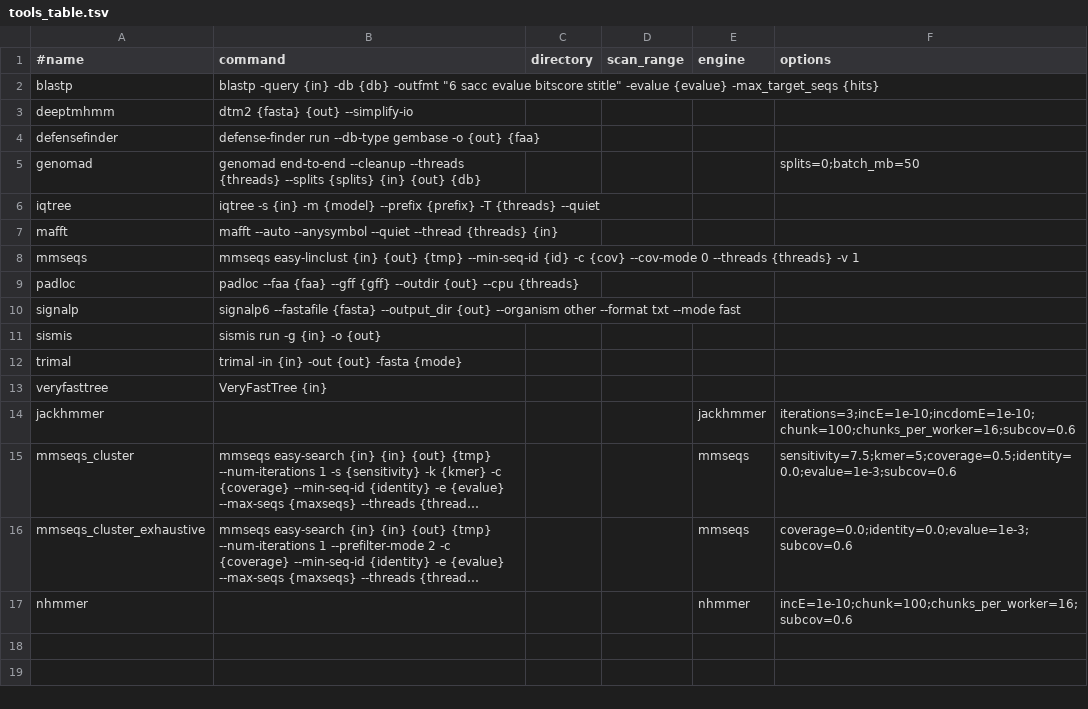
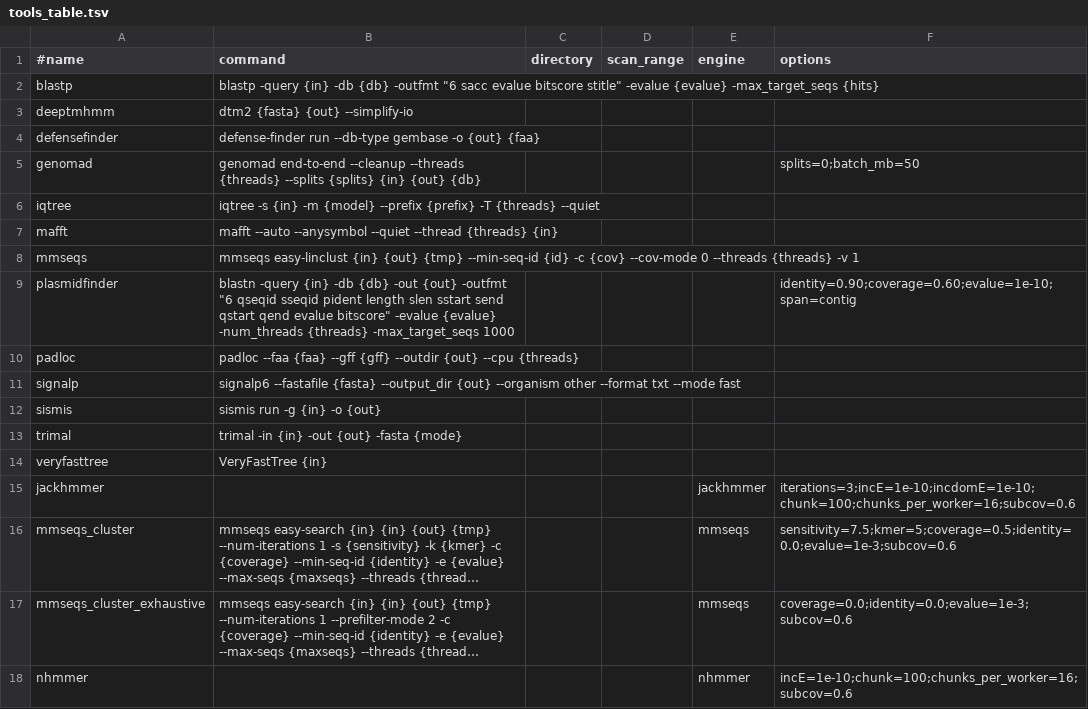
Before and after one commit to GCA-VH-lab/FlaGs3, a TSV file: flags3/data/tools_table.tsv, drawn as a sheet; long unchanged cells end in …; the diff names each change by its address in the sheet, - before the commit and + after, or states it on an @@ line.

Commit message:
FlaGs3 3.3.0: -pf types plasmid replicons, verdicts print their names

```diff
--- a/flags3/data/tools_table.tsv
+++ b/flags3/data/tools_table.tsv
+row 9: plasmidfinder | blastn -query {in} -db {db} -out {out} -outfmt "6 qseqid sseqid pident length slen sstart send qstart qend evalue bitscore" -evalue {evalue} -num_threads {threads} -max_target_seqs 1000 |  |  |  | identity=0.90;coverage=0.60;evalue=1e-10;span=contig
```
Also changed, not shown: flags3/data/visualisation_table.tsv, 17 other files.
